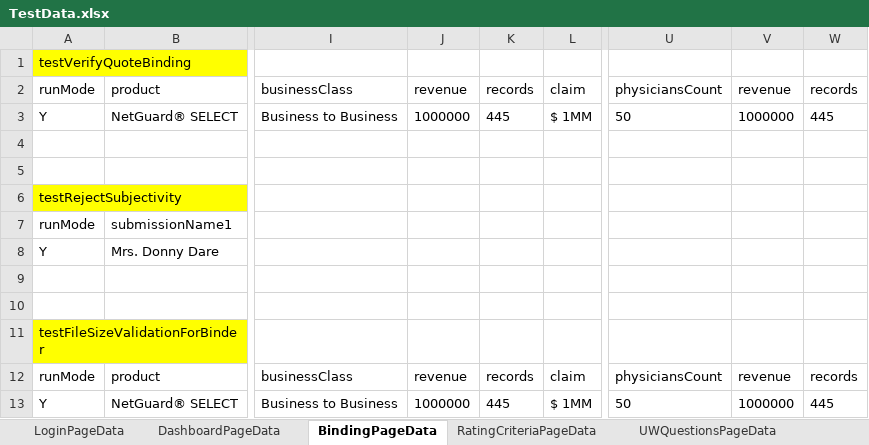
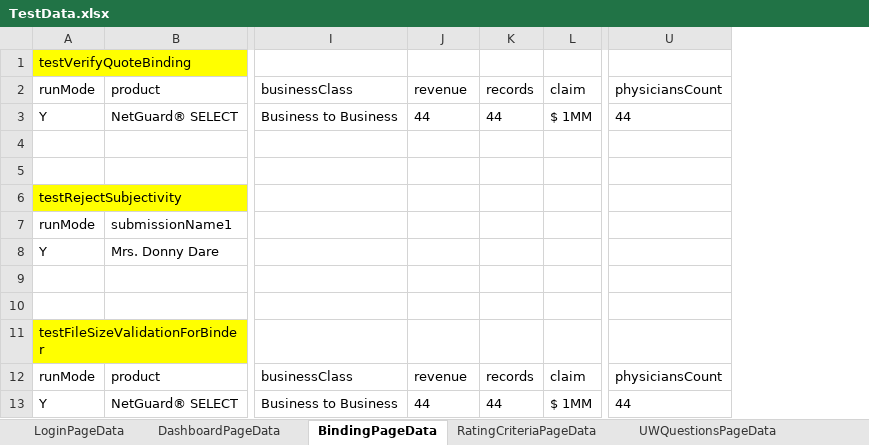
Before and after one commit to aza13/java-selenium-latest, an Excel workbook: src/main/resources/TestData.xlsx, sheet BindingPageData, drawn as a sheet; only a part is shown, gaps mark what is left out; values as stored, in another font and other column widths than the file's, no borders; the diff names each change by its address in the sheet, - before the commit and + after, or states it on an @@ line.

```diff
--- a/src/main/resources/TestData.xlsx (sheet BindingPageData)
+++ b/src/main/resources/TestData.xlsx (sheet BindingPageData)
-column V, rows 2-13: revenue | 1000000 |  |  |  |  |  |  |  |  | revenue | 1000000
-column W, rows 2-13: records | 445 |  |  |  |  |  |  |  |  | records | 445
-J3: 1000000
+J3: 44
-K3: 445
+K3: 44
-U3: 50
+U3: 44
-J13: 1000000
+J13: 44
-K13: 445
+K13: 44
-U13: 50
+U13: 44
```
Also changed, not shown: sheet UWQuestionsPageData, sheet QuotesPageData, 21 other files.
